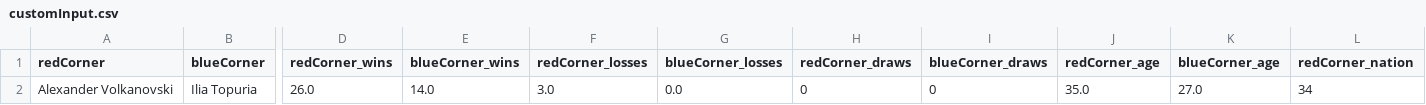
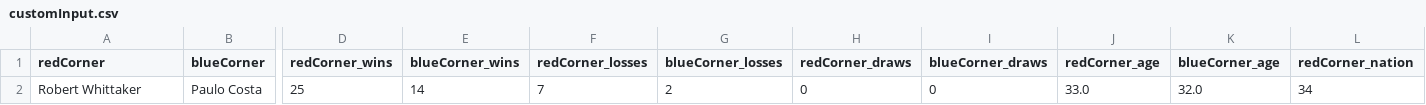
Before and after one commit to maxbraith/UFCModel, a CSV file: UFCModelGit/Model/customInput.csv, drawn as a sheet; only a part is shown, gaps mark what is left out; removed rows and columns are numbered as before the commit, all else as after; rows hold the shown columns only; the diff names each change by its address in the sheet, - before the commit and + after, or states it on an @@ line.

Commit message:
customInputs

```diff
--- a/UFCModelGit/Model/customInput.csv
+++ b/UFCModelGit/Model/customInput.csv
-row 2: Alexander Volkanovski | Ilia Topuria | 26.0 | 14.0 | 3.0 | 0.0 | 0 | 0 | 35.0 | 27.0 | 34
+row 2: Robert Whittaker | Paulo Costa | 25 | 14 | 7 | 2 | 0 | 0 | 33.0 | 32.0 | 34
```
Also changed, not shown: 4 other files.
